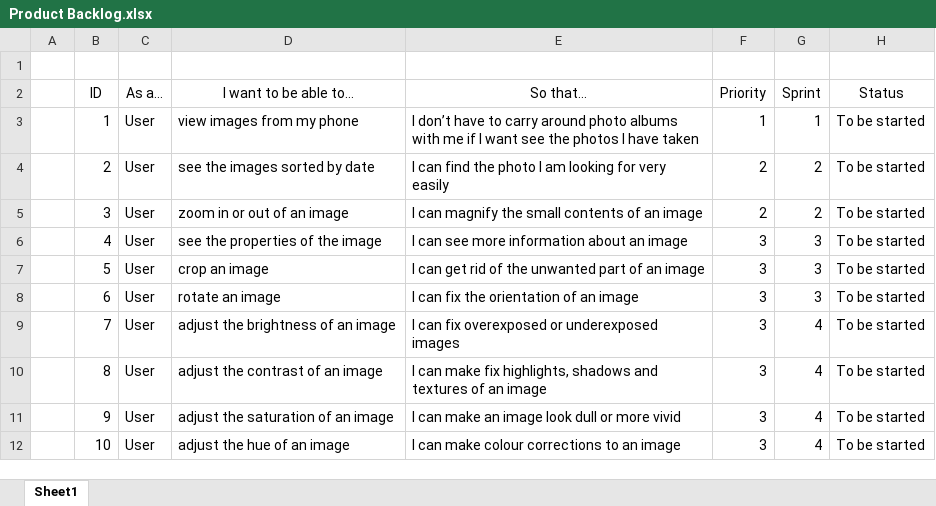
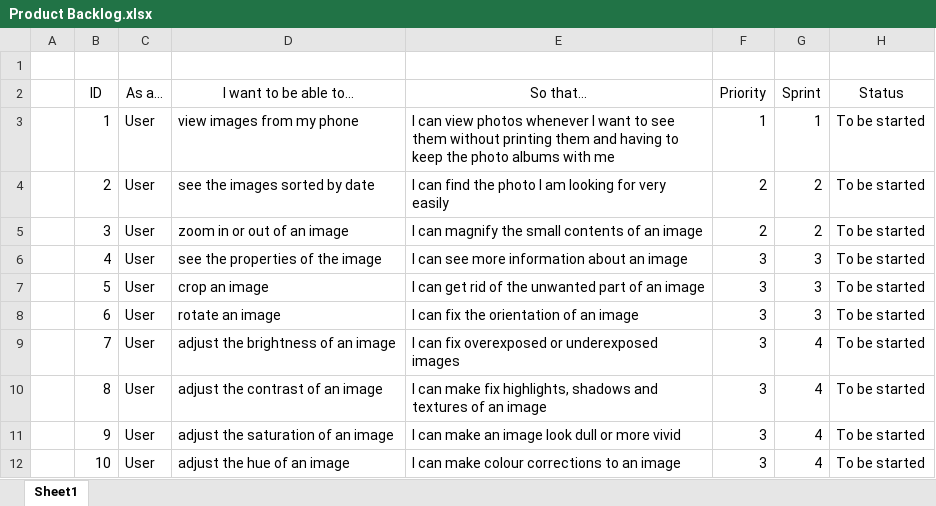
Before and after one commit to Tanvir45/Image-Gallery-for-Android, an Excel workbook: backlogs/Product Backlog.xlsx, sheet Sheet1, drawn as a sheet; values as stored, in another font and other column widths than the file's, no borders; table styles not drawn; the diff names each change by its address in the sheet, - before the commit and + after, or states it on an @@ line.

Commit message:
Updated

```diff
--- a/backlogs/Product Backlog.xlsx (sheet Sheet1)
+++ b/backlogs/Product Backlog.xlsx (sheet Sheet1)
-E3 (So that…): I don’t have to carry around photo albums with me if I want see the photos I have taken
+E3 (So that…): I can view photos whenever I want to see them without printing them and having to keep the photo albums with me
```
